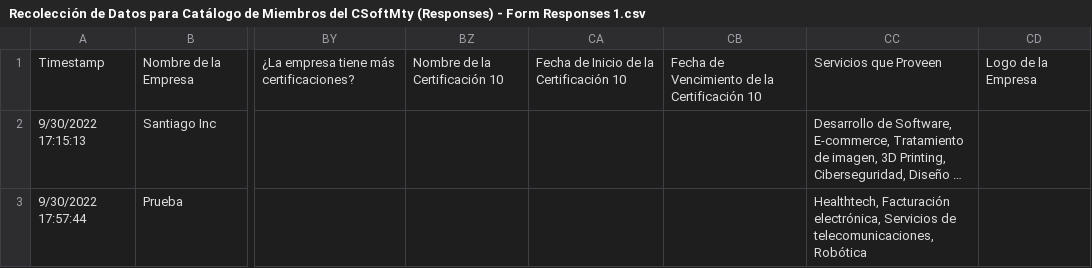
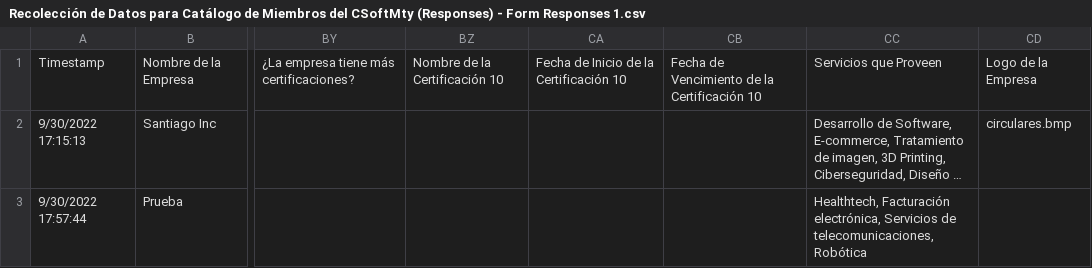
Before and after one commit to YulisaM2/proyectoIntegrador, a CSV file: public/Recolección de Datos para Catálogo de Miembros del CSoftMty (Responses) - Form Responses 1.csv, drawn as a sheet; only a part is shown, gaps mark what is left out; long unchanged cells end in …; the diff names each change by its address in the sheet, - before the commit and + after, or states it on an @@ line.

```diff
--- a/public/Recolección de Datos para Catálogo de Miembros del CSoftMty (Responses) - Form Responses 1.csv
+++ b/public/Recolección de Datos para Catálogo de Miembros del CSoftMty (Responses) - Form Responses 1.csv
-CD2: (empty)
+CD2: circulares.bmp
```
Also changed, not shown: 2 other files.
